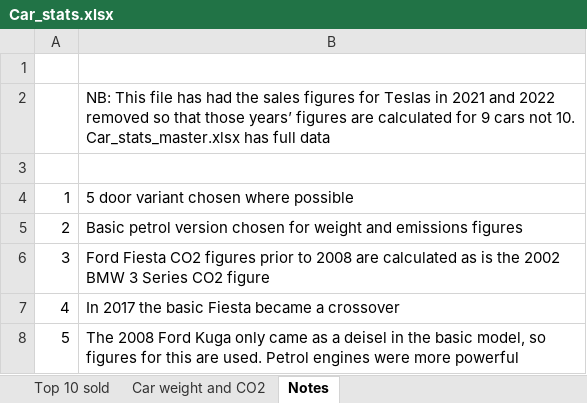
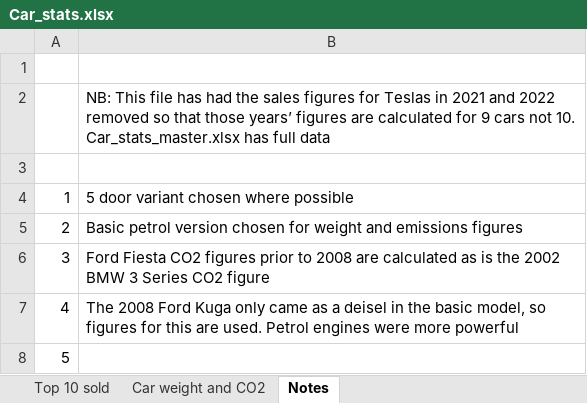
Before and after one commit to stepons/PostWorkings, an Excel workbook: SUVs and emissions/Car_stats.xlsx, sheet Notes, drawn as a sheet; values as stored, in another font and other column widths than the file's, no borders; the diff names each change by its address in the sheet, - before the commit and + after, or states it on an @@ line.

```diff
--- a/SUVs and emissions/Car_stats.xlsx (sheet Notes)
+++ b/SUVs and emissions/Car_stats.xlsx (sheet Notes)
-B7: In 2017 the basic Fiesta became a crossover
+B7: The 2008 Ford Kuga only came as a deisel in the basic model, so figures for this are used. Petrol engines were more powerful
-B8: The 2008 Ford Kuga only came as a deisel in the basic model, so figures for this are used. Petrol engines were more powerful
+B8: (empty)
```
Also changed, not shown: sheet Car weight and CO2, SUVs and emissions/Car_stats_master.xlsx, 11 other files.
